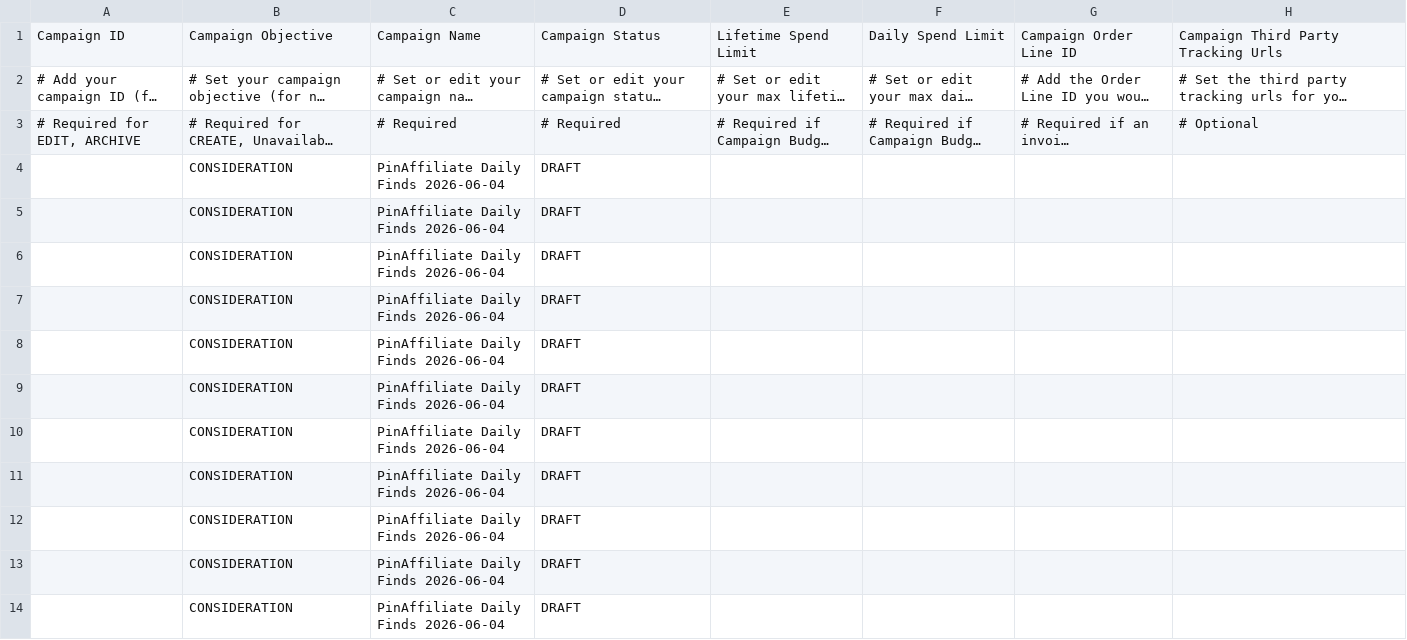
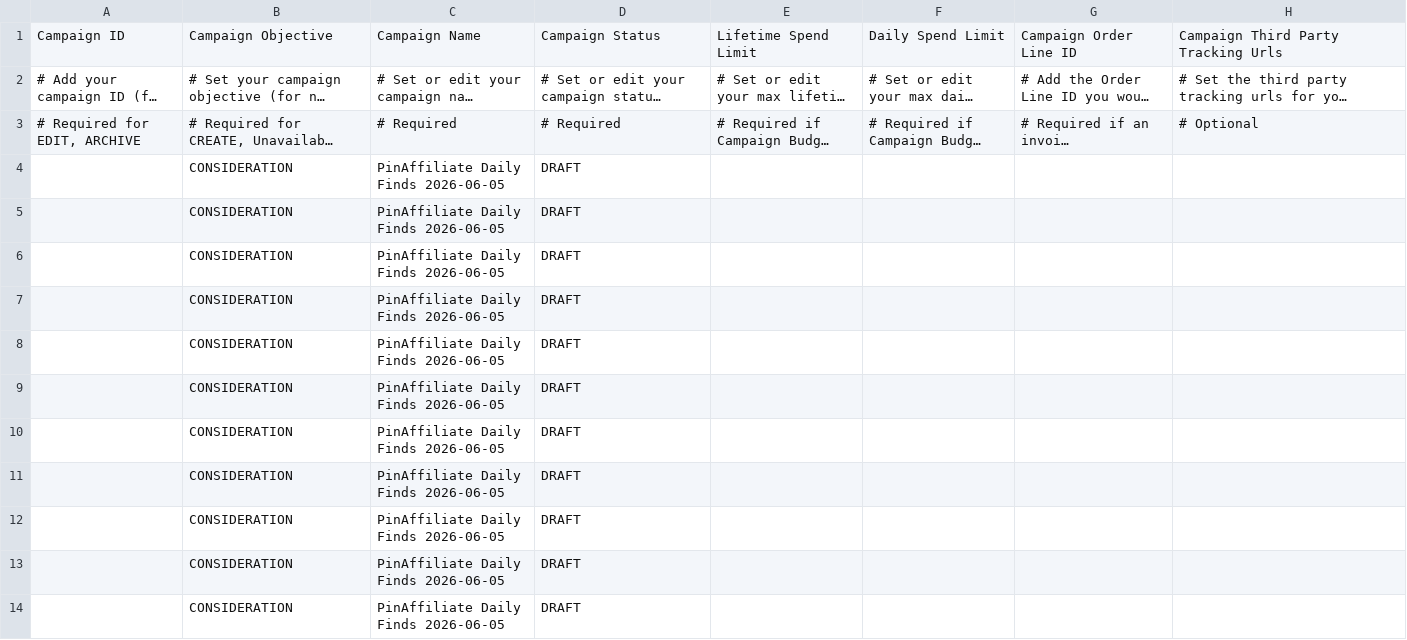
Before and after one commit to Gosula16/PinAffiliate_V3, a CSV file: data/pinterest_bulk_editor.csv, drawn as a sheet; only a part is shown; long unchanged cells end in …; the diff covers the shown part only; the diff names each change by its address in the sheet, - before the commit and + after, or states it on an @@ line.

```diff
--- a/data/pinterest_bulk_editor.csv
+++ b/data/pinterest_bulk_editor.csv
-C4:C14: PinAffiliate Daily Finds 2026-06-04
+C4:C14: PinAffiliate Daily Finds 2026-06-05
```
Also changed, not shown: 11 edited cells elsewhere in this file, data/pinterest_pins.csv, data/products.csv, 10 other files.
